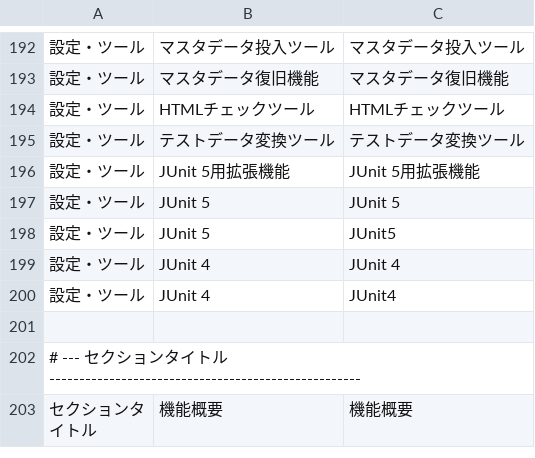
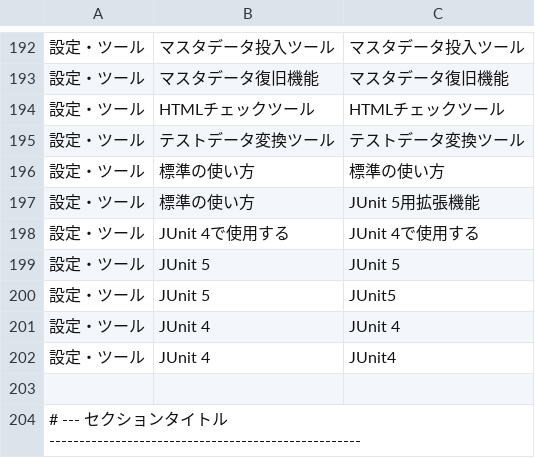
Before and after one commit to nablarch/nablarch-document, a TSV file: .rn/20260724-ntf-yaml-support/mapping/tools/term_candidates.tsv, drawn as a sheet; only a part is shown, gaps mark what is left out; the shorter side is filled out with more unchanged rows.

Commit message:
docs: #55 §5 — 改名・新設をマッピングと設計文書へ波及させる
- design.md: §2 表 row 4／§3 構成ブロック／§13 ツリー・第2部の1対1対応表（13→14）・集計（34→35）
  §193 の節末に #55 による上書きを明記（§10 反例8）。過去の経緯を記す本文は書き換えない
- mapping/vocabulary.md: 第2部の dest_page を 13→14 件、全体 34→35 件
- mapping/_batch/{batch-03,batch-14}.csv → mapping.csv 再生成（昇順連結でバイト一致を確認）
  current-0178/0180 を JUnit 4で使用する へ、残り15行を 標準の使い方 へ
  current-0178 の dest_section は移設先の構成に合わせ 機能概要→使用方法
- mapping/volume.md: ページ別集計を 標準の使い方 415行／JUnit 4で使用する 60行 に分割
  dest_section 別集計を 機能概要 96→78・使用方法 1334→1352 に追随
- mapping/style.md: :414 の参照パスを改名後へ（§10 反例6）、S-08 の表に2行と改名の例外を追記
- mapping/glossary.md: §5.12 の JUnit 5用拡張機能 の行を新ページ名2件に差し替え（§5.15 は不変）
- mapping/tools/term_candidates.tsv と mapping/scan-terms.tsv を追随（scan を再実行）

実測: verify_mapping.py OK: no errors（597行 / 12,986 / 11,983 不変）、verify_glossary.py RESULT: OK

```diff
--- a/.rn/20260724-ntf-yaml-support/mapping/tools/term_candidates.tsv
+++ b/.rn/20260724-ntf-yaml-support/mapping/tools/term_candidates.tsv
@@ -195,3 +195,5 @@
 設定・ツール	テストデータ変換ツール	テストデータ変換ツール
-設定・ツール	JUnit 5用拡張機能	JUnit 5用拡張機能
+設定・ツール	標準の使い方	標準の使い方
+設定・ツール	標準の使い方	JUnit 5用拡張機能
+設定・ツール	JUnit 4で使用する	JUnit 4で使用する
 設定・ツール	JUnit 5	JUnit 5
```
Also changed, not shown: .rn/20260724-ntf-yaml-support/mapping/_batch/batch-03.csv, .rn/20260724-ntf-yaml-support/mapping/_batch/batch-14.csv, 7 other files.
